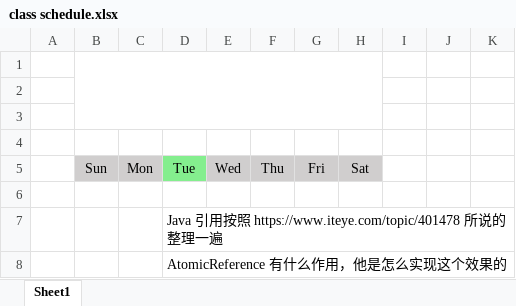
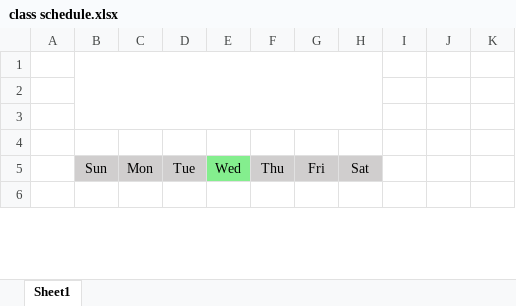
Before and after one commit to zhixiangyuan/zhixiangyuan.github.io, an Excel workbook: tmp/class schedule.xlsx, sheet Sheet1, drawn as a sheet; only a part is shown; values as stored, in another font and other column widths than the file's, no borders; removed rows and columns are numbered as before the commit, all else as after; the diff covers the shown part only; the diff names each change by its address in the sheet, - before the commit and + after, or states it on an @@ line.

```diff
--- a/tmp/class schedule.xlsx (sheet Sheet1)
+++ b/tmp/class schedule.xlsx (sheet Sheet1)
-D5 fill: #84EE8E
+D5 fill: #D0CECE
-E5 fill: #D0CECE
+E5 fill: #84EE8E
-row 7:  |  |  | Java 引用按照 https://www.iteye.com/topic/401478 所说的整理一遍
-row 8:  |  |  | AtomicReference 有什么作用，他是怎么实现这个效果的
```
Also changed, not shown: 2 added rows and 3 edited cells elsewhere in this sheet, 1 other file.
